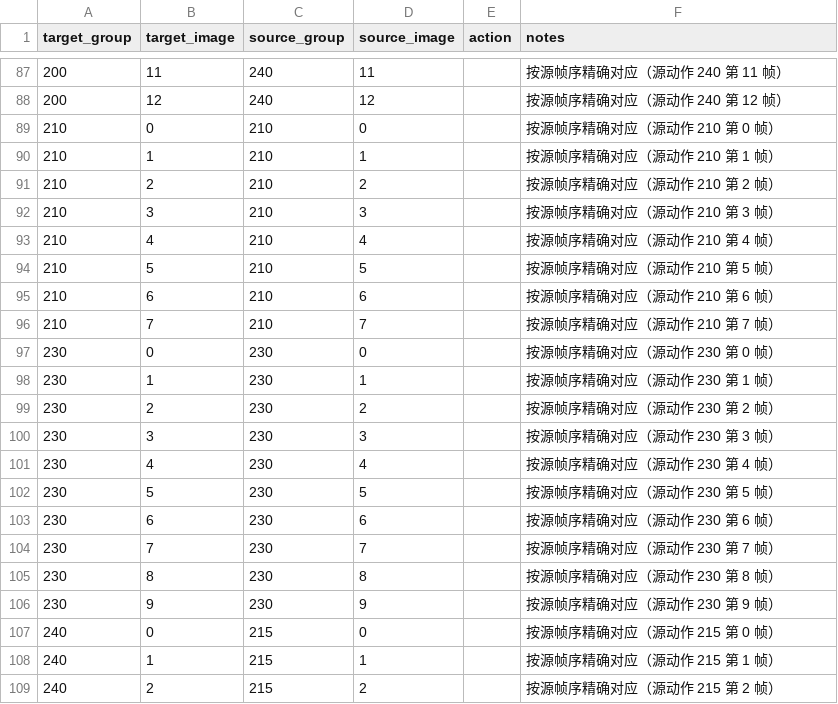
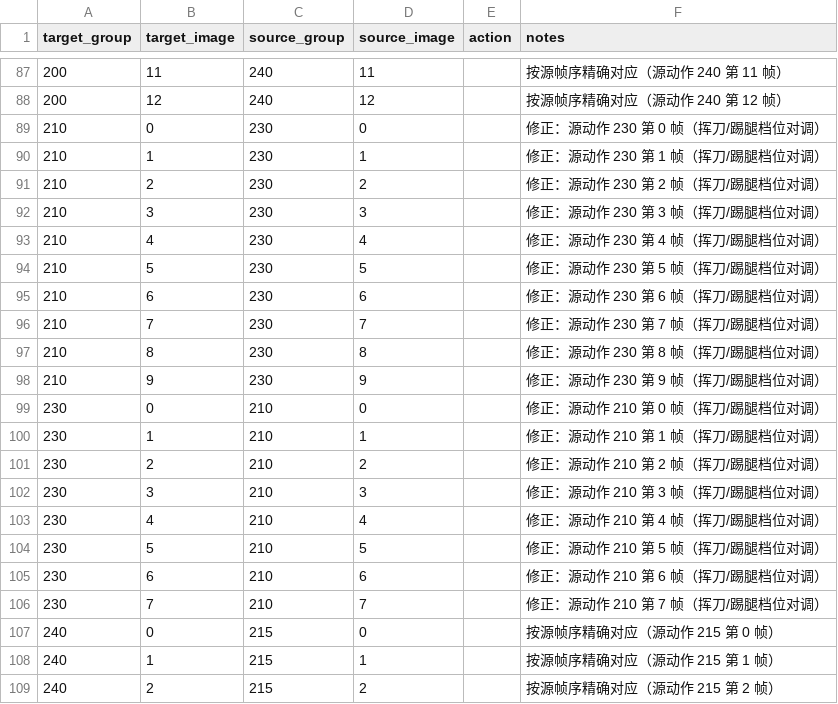
Before and after one commit to Blinkblade/KingOfFate, a CSV file: design/characters/archer/asset_map.csv, drawn as a sheet; only a part is shown, gaps mark what is left out.

Commit message:
fix: scale hitboxes for the character scale, and swap the kick/slash mapping
Two problems from the second playtest.

1. Attack range was about half of what the animation showed. The cause is
   in the engine, not the data: updateClsnScale() sets clsnBaseScale to
   {size.xscale, size.yscale}, so every Clsn box in the AIR is multiplied
   by the character scale at runtime. With xscale at 0.48 the sprite is
   drawn at 48% but so were the boxes -- twice over, since the values were
   already measured against the scaled art. All 502 Clsn boxes in the AIR
   are now divided by 0.48, which lands them back on the original world
   geometry that was playtested, and matches what the new sprites actually
   reach. The push boxes in [Size] got the same treatment.

2. The owner reports A/S should be sword swings and Z/X kicks. The source
   pack's F+a (action 210) is a kick and its a-tier (230) is a sword sweep,
   the opposite of what the button routing suggested, so 210 and 230 swap
   their source animations.

Verified: validate_character PASS (0 errors, 0 warnings), 0 new crash
logs, moves still fire, smoke 26/26, tools 83/83.

```diff
--- a/design/characters/archer/asset_map.csv
+++ b/design/characters/archer/asset_map.csv
@@ -88,20 +88,20 @@ target_group,target_image,source_group,source_image,action,notes
 200,12,240,12,,按源帧序精确对应（源动作 240 第 12 帧）
-210,0,210,0,,按源帧序精确对应（源动作 210 第 0 帧）
-210,1,210,1,,按源帧序精确对应（源动作 210 第 1 帧）
-210,2,210,2,,按源帧序精确对应（源动作 210 第 2 帧）
-210,3,210,3,,按源帧序精确对应（源动作 210 第 3 帧）
-210,4,210,4,,按源帧序精确对应（源动作 210 第 4 帧）
-210,5,210,5,,按源帧序精确对应（源动作 210 第 5 帧）
-210,6,210,6,,按源帧序精确对应（源动作 210 第 6 帧）
-210,7,210,7,,按源帧序精确对应（源动作 210 第 7 帧）
-230,0,230,0,,按源帧序精确对应（源动作 230 第 0 帧）
-230,1,230,1,,按源帧序精确对应（源动作 230 第 1 帧）
-230,2,230,2,,按源帧序精确对应（源动作 230 第 2 帧）
-230,3,230,3,,按源帧序精确对应（源动作 230 第 3 帧）
-230,4,230,4,,按源帧序精确对应（源动作 230 第 4 帧）
-230,5,230,5,,按源帧序精确对应（源动作 230 第 5 帧）
-230,6,230,6,,按源帧序精确对应（源动作 230 第 6 帧）
-230,7,230,7,,按源帧序精确对应（源动作 230 第 7 帧）
-230,8,230,8,,按源帧序精确对应（源动作 230 第 8 帧）
-230,9,230,9,,按源帧序精确对应（源动作 230 第 9 帧）
+210,0,230,0,,修正：源动作 230 第 0 帧（挥刀/踢腿档位对调）
+210,1,230,1,,修正：源动作 230 第 1 帧（挥刀/踢腿档位对调）
+210,2,230,2,,修正：源动作 230 第 2 帧（挥刀/踢腿档位对调）
+210,3,230,3,,修正：源动作 230 第 3 帧（挥刀/踢腿档位对调）
+210,4,230,4,,修正：源动作 230 第 4 帧（挥刀/踢腿档位对调）
+210,5,230,5,,修正：源动作 230 第 5 帧（挥刀/踢腿档位对调）
+210,6,230,6,,修正：源动作 230 第 6 帧（挥刀/踢腿档位对调）
+210,7,230,7,,修正：源动作 230 第 7 帧（挥刀/踢腿档位对调）
+210,8,230,8,,修正：源动作 230 第 8 帧（挥刀/踢腿档位对调）
+210,9,230,9,,修正：源动作 230 第 9 帧（挥刀/踢腿档位对调）
+230,0,210,0,,修正：源动作 210 第 0 帧（挥刀/踢腿档位对调）
+230,1,210,1,,修正：源动作 210 第 1 帧（挥刀/踢腿档位对调）
+230,2,210,2,,修正：源动作 210 第 2 帧（挥刀/踢腿档位对调）
+230,3,210,3,,修正：源动作 210 第 3 帧（挥刀/踢腿档位对调）
+230,4,210,4,,修正：源动作 210 第 4 帧（挥刀/踢腿档位对调）
+230,5,210,5,,修正：源动作 210 第 5 帧（挥刀/踢腿档位对调）
+230,6,210,6,,修正：源动作 210 第 6 帧（挥刀/踢腿档位对调）
+230,7,210,7,,修正：源动作 210 第 7 帧（挥刀/踢腿档位对调）
 240,0,215,0,,按源帧序精确对应（源动作 215 第 0 帧）
```
Also changed, not shown: 3 other files.
